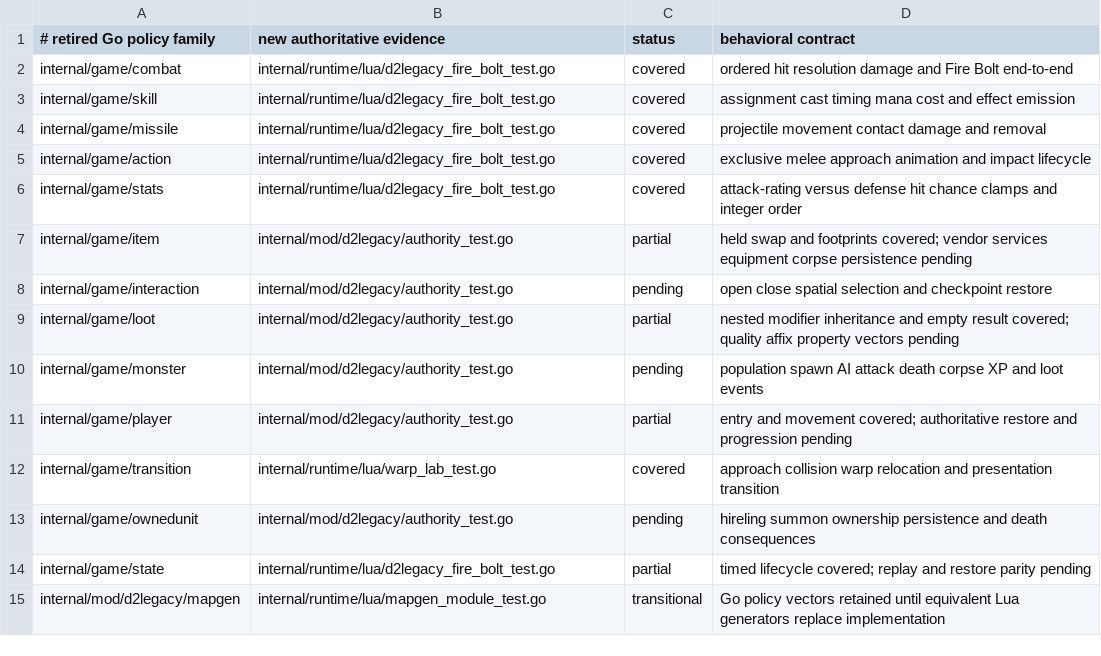
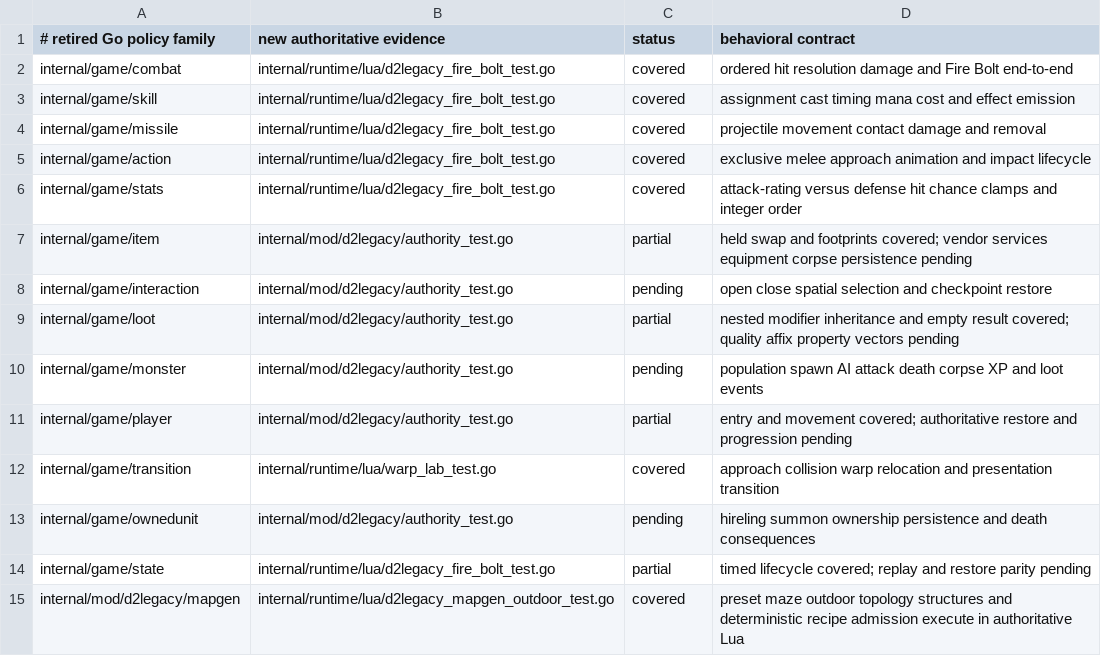
Before and after one commit to gravestench/dark-magic, a TSV file: docs/architecture/d2legacy-test-coverage.tsv, drawn as a sheet.

```diff
--- a/docs/architecture/d2legacy-test-coverage.tsv
+++ b/docs/architecture/d2legacy-test-coverage.tsv
@@ -14,2 +14,2 @@ internal/game/ownedunit	internal/mod/d2legacy/authority_test.go	pending	hireling
 internal/game/state	internal/runtime/lua/d2legacy_fire_bolt_test.go	partial	timed lifecycle covered; replay and restore parity pending
-internal/mod/d2legacy/mapgen	internal/runtime/lua/mapgen_module_test.go	transitional	Go policy vectors retained until equivalent Lua generators replace implementation
+internal/mod/d2legacy/mapgen	internal/runtime/lua/d2legacy_mapgen_outdoor_test.go	covered	preset maze outdoor topology structures and deterministic recipe admission execute in authoritative Lua
```
Also changed, not shown: docs/architecture/gameplay-ownership.tsv, 1 other file.
